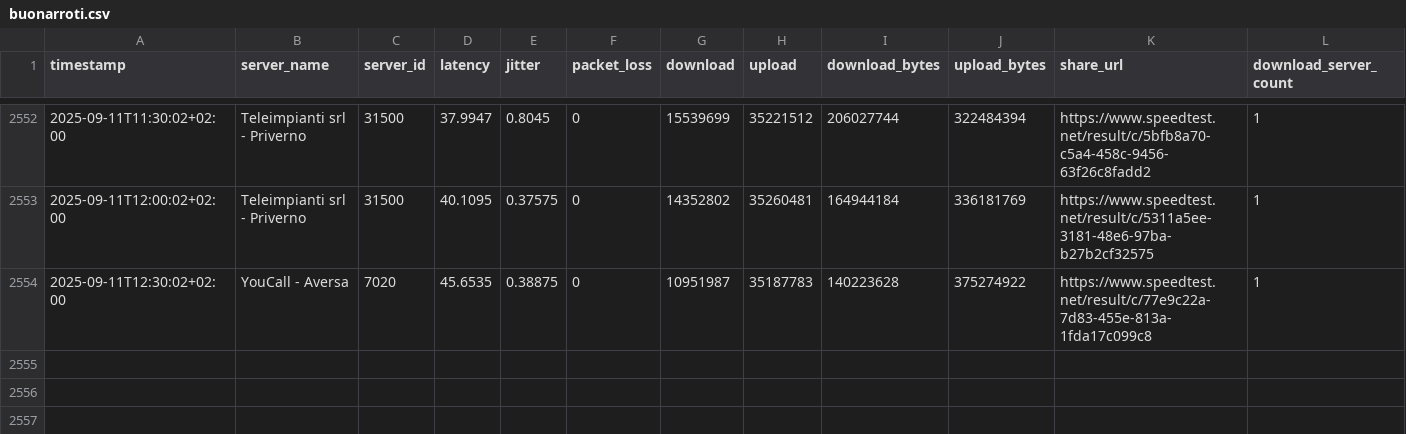
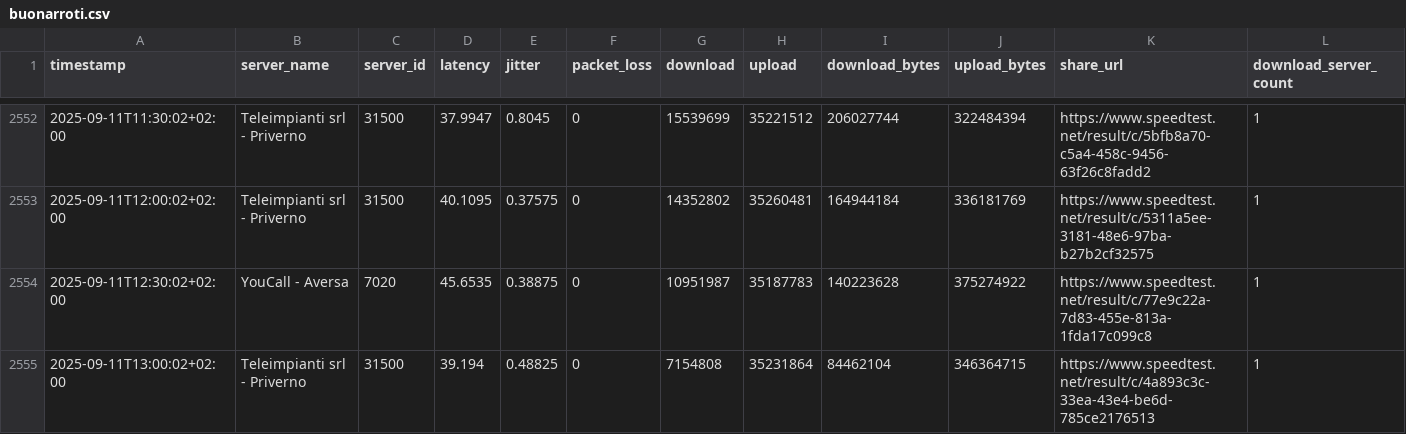
Before and after one commit to pigreco/speedtest-parabola, a CSV file: output/buonarroti.csv, drawn as a sheet; only a part is shown, gaps mark what is left out; rows hold the shown columns only; the diff names each change by its address in the sheet, - before the commit and + after, or states it on an @@ line.

Commit message:
update

```diff
--- a/output/buonarroti.csv
+++ b/output/buonarroti.csv
+row 2555: 2025-09-11T13:00:02+02:00 | Teleimpianti srl - Priverno | 31500 | 39.194 | 0.48825 | 0 | 7154808 | 35231864 | 84462104 | 346364715 | https://www.speedtest.net/result/c/4a893c3c-33ea-43e4-be6d-785ce2176513 | 1
```
